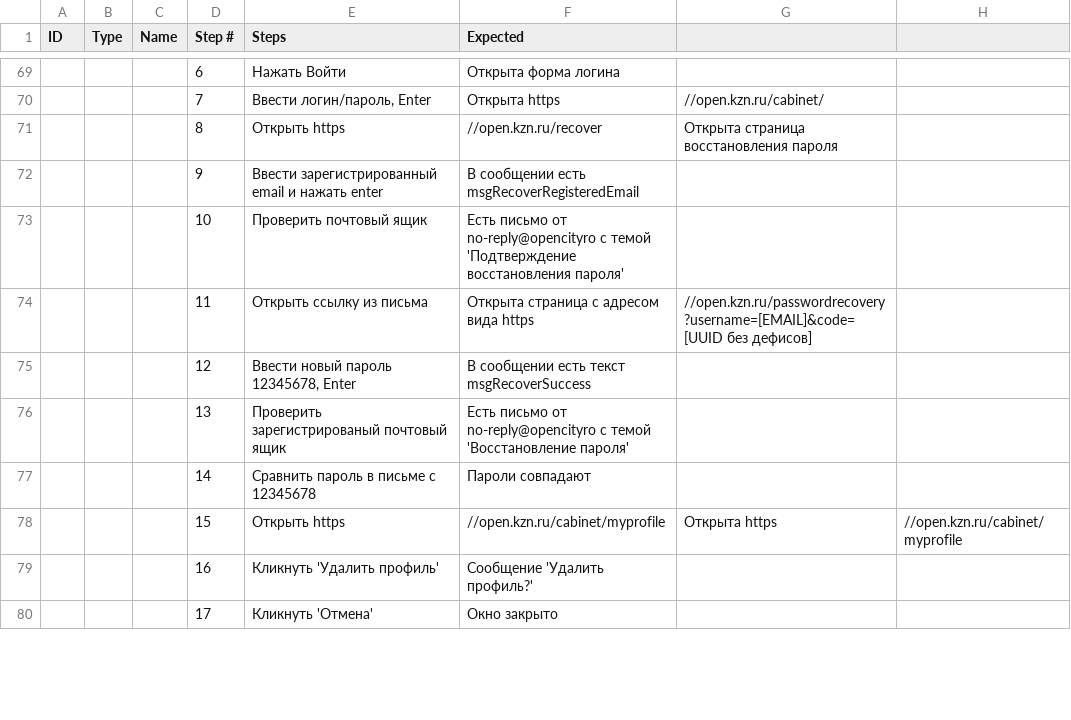
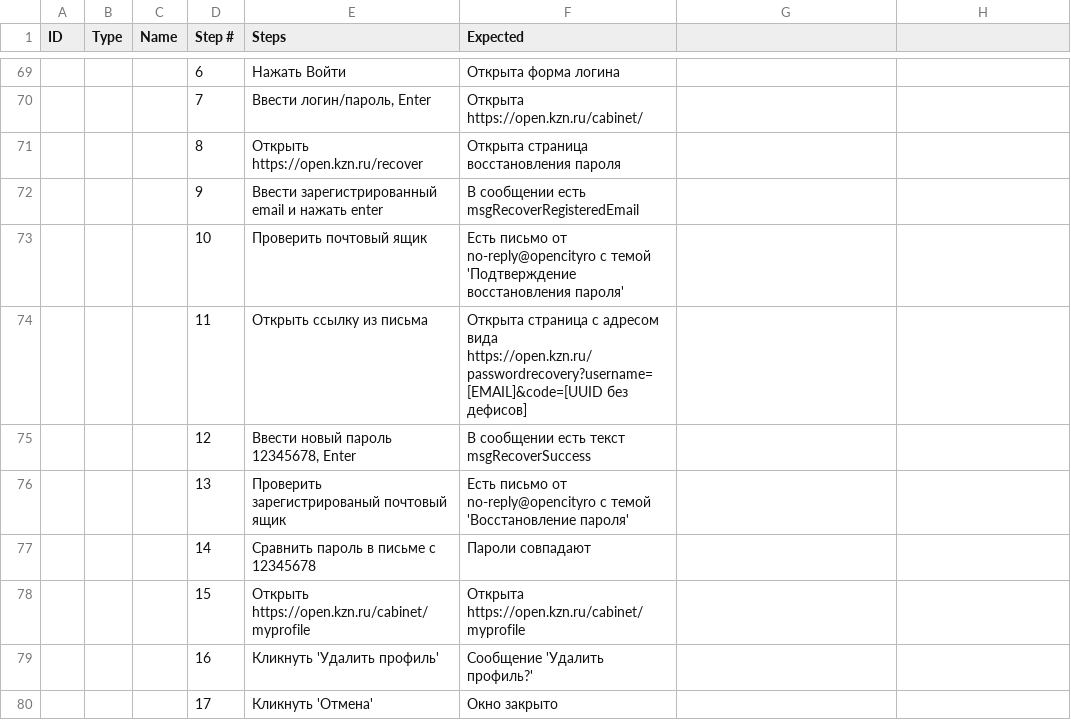
Before and after one commit to Lagunov-PRO/TT_OK, a TSV file: TestCases.tsv, drawn as a sheet; only a part is shown, gaps mark what is left out; removed rows and columns are numbered as before the commit, all else as after; the diff covers the shown part only; the diff names each change by its address in the sheet, - before the commit and + after, or states it on an @@ line.

```diff
--- a/TestCases.tsv
+++ b/TestCases.tsv
-F70 (Expected): Открыта https
+F70 (Expected): Открыта https://open.kzn.ru/cabinet/
-G70: //open.kzn.ru/cabinet/
+G70: (empty)
-row 71:  |  |  | 8 | Открыть https | //open.kzn.ru/recover | Открыта страница восстановления пароля
+row 71:  |  |  | 8 | Открыть https://open.kzn.ru/recover | Открыта страница восстановления пароля
-F74 (Expected): …адресом вида https
+F74 (Expected): …адресом вида https://open.kzn.ru/passwordrecovery?username=[EMAIL]&code=[UUID без дефисов]
-G74: //open.kzn.ru/passwordrecovery?username=[EMAIL]&code=[UUID без дефисов]
+G74: (empty)
-row 78:  |  |  | 15 | Открыть https | //open.kzn.ru/cabinet/myprofile | Открыта https | //open.kzn.ru/cabinet/myprofile
+row 78:  |  |  | 15 | Открыть https://open.kzn.ru/cabinet/myprofile | Открыта https://open.kzn.ru/cabinet/myprofile
```
Also changed, not shown: 17 added rows, 17 removed rows and 18 edited cells elsewhere in this file.
